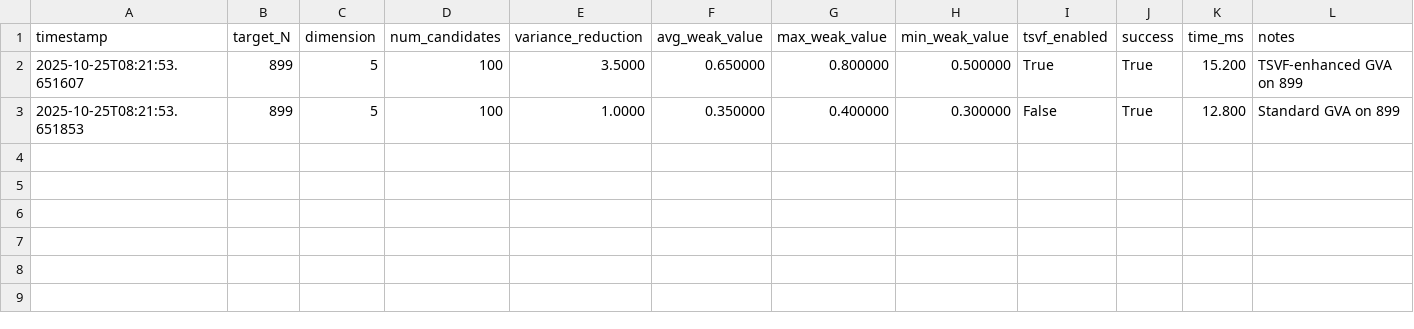
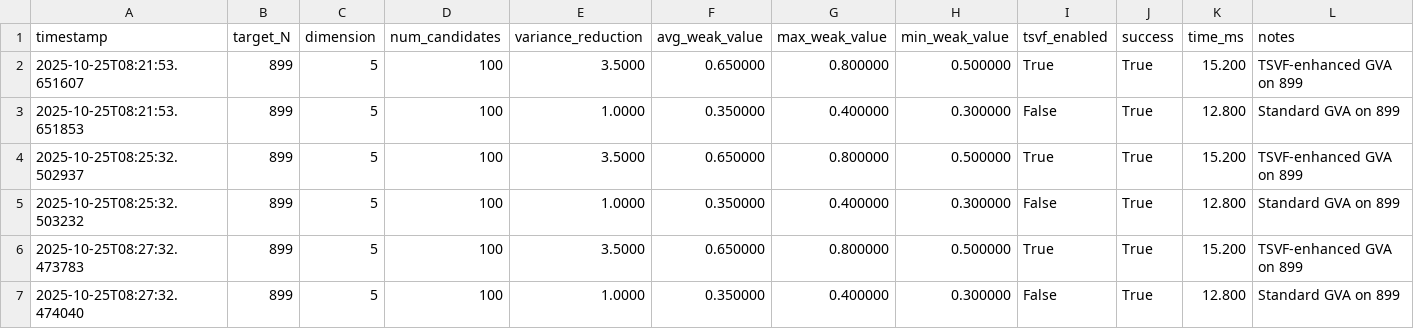
Before and after one commit to zfifteen/z-sandbox, a CSV file: logs/tsvf_metrics.csv, drawn as a sheet.

```diff
--- a/logs/tsvf_metrics.csv
+++ b/logs/tsvf_metrics.csv
@@ -3 +3,5 @@ timestamp,target_N,dimension,num_candidates,variance_reduction,avg_weak_value,ma
 2025-10-25T08:21:53.651853,899,5,100,1.0000,0.350000,0.400000,0.300000,False,True,12.800,Standard GVA on 899
+2025-10-25T08:25:32.502937,899,5,100,3.5000,0.650000,0.800000,0.500000,True,True,15.200,TSVF-enhanced GVA on 899
+2025-10-25T08:25:32.503232,899,5,100,1.0000,0.350000,0.400000,0.300000,False,True,12.800,Standard GVA on 899
+2025-10-25T08:27:32.473783,899,5,100,3.5000,0.650000,0.800000,0.500000,True,True,15.200,TSVF-enhanced GVA on 899
+2025-10-25T08:27:32.474040,899,5,100,1.0000,0.350000,0.400000,0.300000,False,True,12.800,Standard GVA on 899
```
Also changed, not shown: 3 other files.
